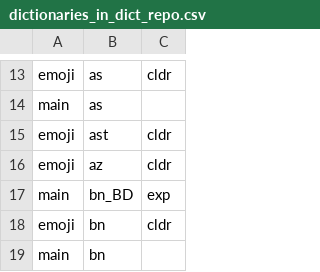
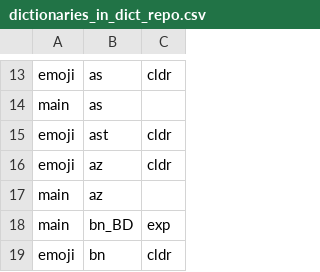
Before and after one commit to syphyr/openboard, a CSV file: app/src/main/assets/dictionaries_in_dict_repo.csv, drawn as a sheet; only a part is shown, gaps mark what is left out; the shorter side is filled out with more unchanged rows; the diff names each change by its address in the sheet, - before the commit and + after, or states it on an @@ line.

Commit message:
update version and translations

```diff
--- a/app/src/main/assets/dictionaries_in_dict_repo.csv
+++ b/app/src/main/assets/dictionaries_in_dict_repo.csv
+row 17: main | az
```
Also changed, not shown: 34 other files.
